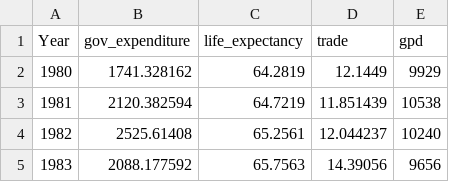
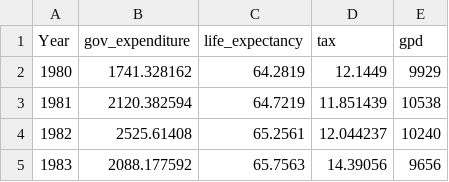
Before and after one commit to lbabydany/Data_LifeExpectancyRegression, a CSV file: tax.csv (was gov_expenditure_2.csv), drawn as a sheet; only a part is shown.

Commit message:
Update and rename gov_expenditure_2.csv to tax.csv

```diff
--- a/gov_expenditure_2.csv
+++ b/tax.csv
@@ -1,2 +1,2 @@
-Year,gov_expenditure,life_expectancy,trade,gpd
+Year,gov_expenditure,life_expectancy,tax,gpd
 1980,1741.328162,64.2819,12.1449,9929
```
